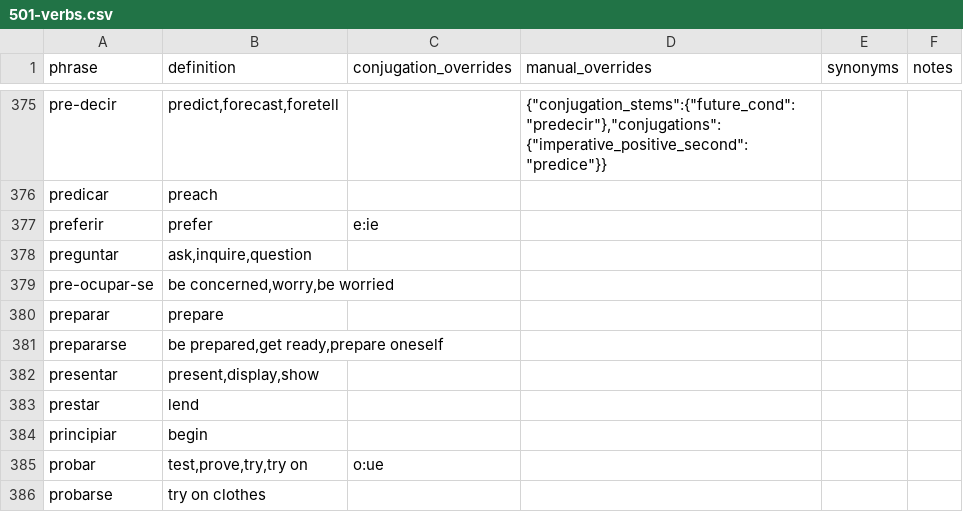
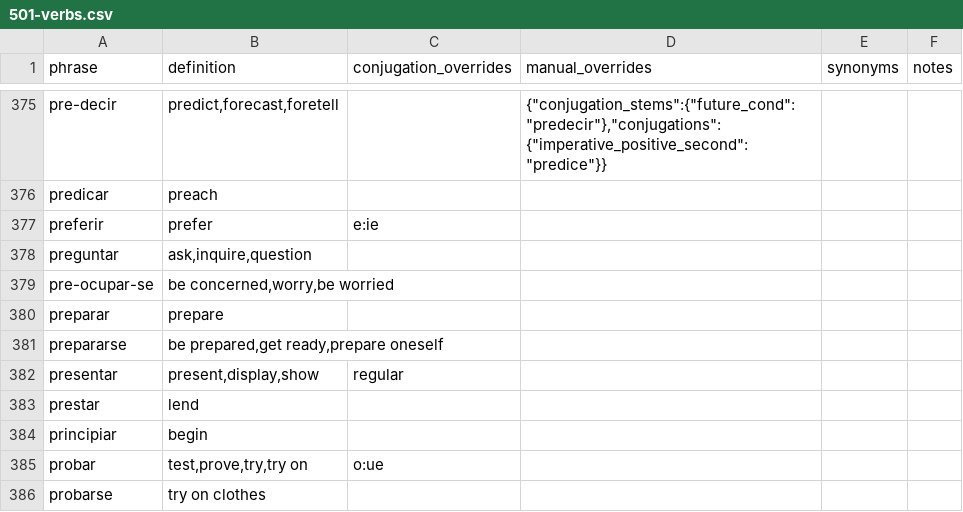
Before and after one commit to patmoore/anki-conjugate-spanish, a CSV file: conjugate_spanish/dictionaries/501-verbs.csv, drawn as a sheet; only a part is shown, gaps mark what is left out.

```diff
--- a/conjugate_spanish/dictionaries/501-verbs.csv
+++ b/conjugate_spanish/dictionaries/501-verbs.csv
@@ -381,3 +381,3 @@
 "prepararse","be prepared,get ready,prepare oneself"
-"presentar","present,display,show"
+"presentar","present,display,show","regular"
 "prestar","lend"
```
Also changed, not shown: conjugate_spanish/dictionaries/501extended-verbs.csv, 3 other files.
